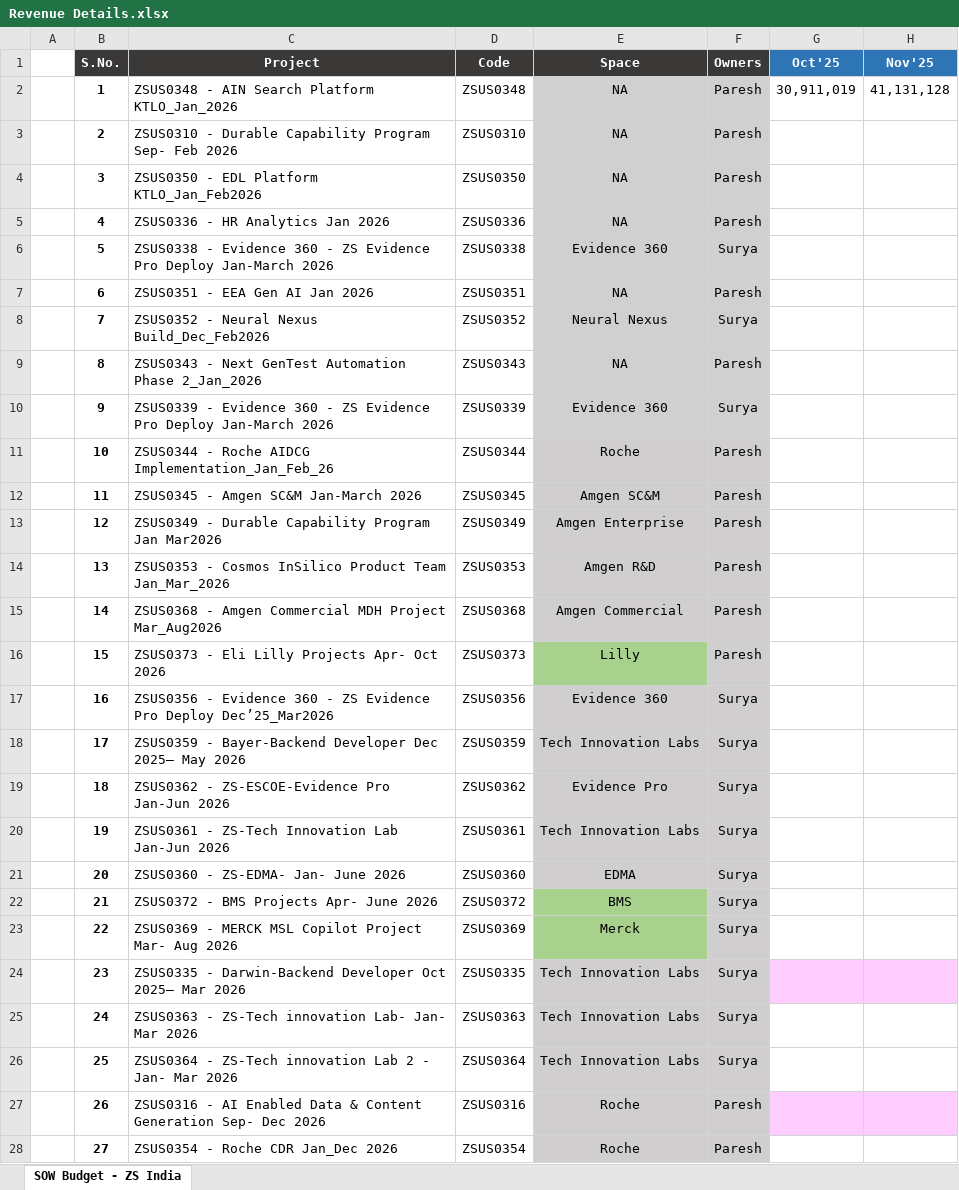
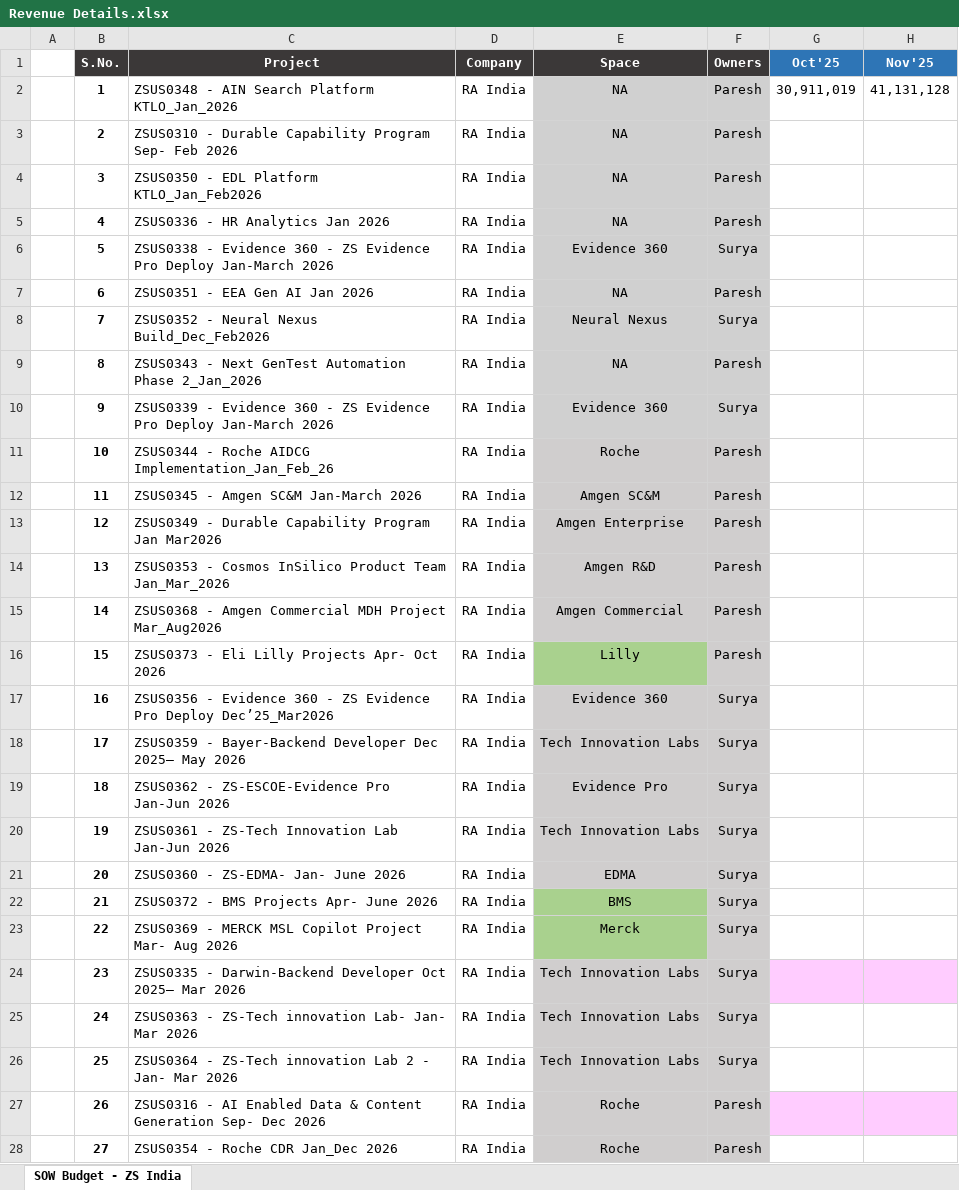
Before and after one commit to Anjana2104/AM-APP, an Excel workbook: Ref docs/Revenue Details/Revenue Details.xlsx, sheet SOW Budget - ZS India, drawn as a sheet; only a part is shown; values as stored, in another font and other column widths than the file's, no borders; conditional formats not drawn; the diff covers the shown part only; the diff names each change by its address in the sheet, - before the commit and + after, or states it on an @@ line.

```diff
--- a/Ref docs/Revenue Details/Revenue Details.xlsx (sheet SOW Budget - ZS India)
+++ b/Ref docs/Revenue Details/Revenue Details.xlsx (sheet SOW Budget - ZS India)
-D1: Code
+D1: Company
-D2 (Company): ZSUS0348
+D2 (Company): RA India
-D3 (Company): ZSUS0310
+D3 (Company): RA India
-D4 (Company): ZSUS0350
+D4 (Company): RA India
-D5 (Company): ZSUS0336
+D5 (Company): RA India
-D6 (Company): ZSUS0338
+D6 (Company): RA India
-D7 (Company): ZSUS0351
+D7 (Company): RA India
-D8 (Company): ZSUS0352
+D8 (Company): RA India
-D9 (Company): ZSUS0343
+D9 (Company): RA India
-D10 (Company): ZSUS0339
+D10 (Company): RA India
-D11 (Company): ZSUS0344
+D11 (Company): RA India
-D12 (Company): ZSUS0345
+D12 (Company): RA India
-D13 (Company): ZSUS0349
+D13 (Company): RA India
-D14 (Company): ZSUS0353
+D14 (Company): RA India
-D15 (Company): ZSUS0368
+D15 (Company): RA India
-D16 (Company): ZSUS0373
+D16 (Company): RA India
-D17 (Company): ZSUS0356
+D17 (Company): RA India
-D18 (Company): ZSUS0359
+D18 (Company): RA India
-D19 (Company): ZSUS0362
+D19 (Company): RA India
-D20 (Company): ZSUS0361
+D20 (Company): RA India
-D21 (Company): ZSUS0360
+D21 (Company): RA India
-D22 (Company): ZSUS0372
+D22 (Company): RA India
-D23 (Company): ZSUS0369
+D23 (Company): RA India
-D24 (Company): ZSUS0335
+D24 (Company): RA India
-D25 (Company): ZSUS0363
+D25 (Company): RA India
-D26 (Company): ZSUS0364
+D26 (Company): RA India
-D27 (Company): ZSUS0316
+D27 (Company): RA India
-D28 (Company): ZSUS0354
+D28 (Company): RA India
```
Also changed, not shown: 2 added rows, 10 edited cells and cell formats elsewhere in this sheet, 17 other files.
